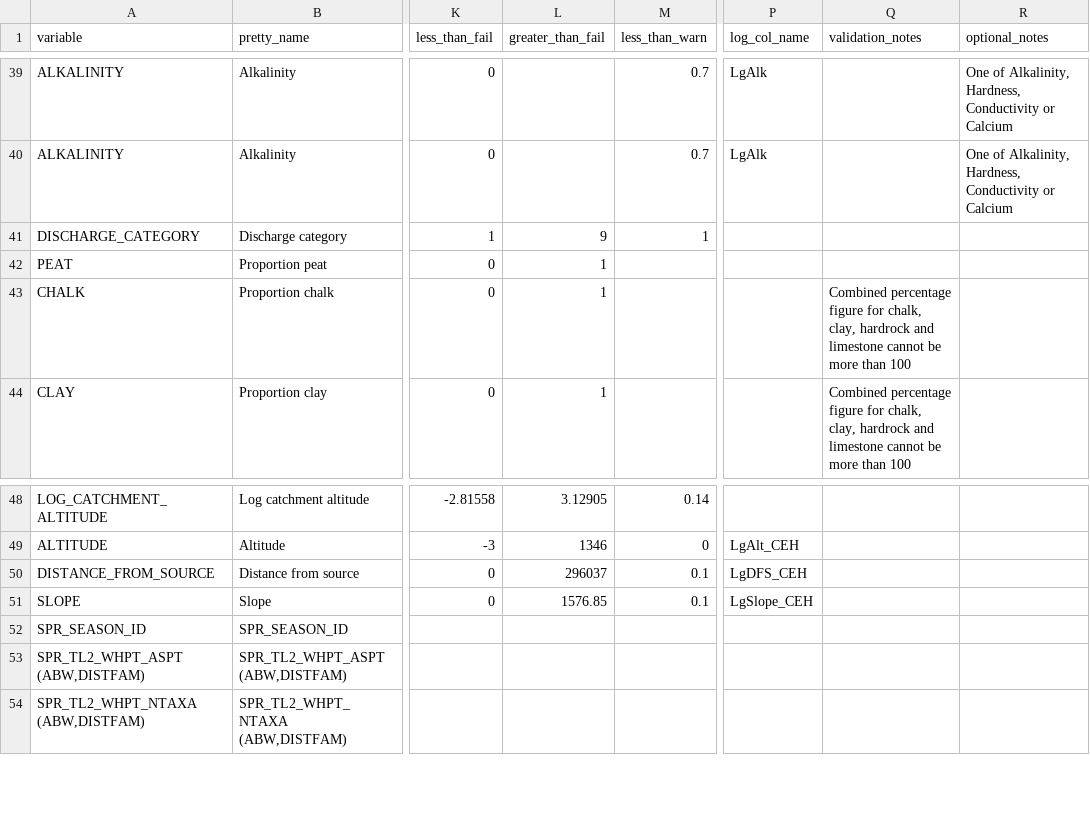
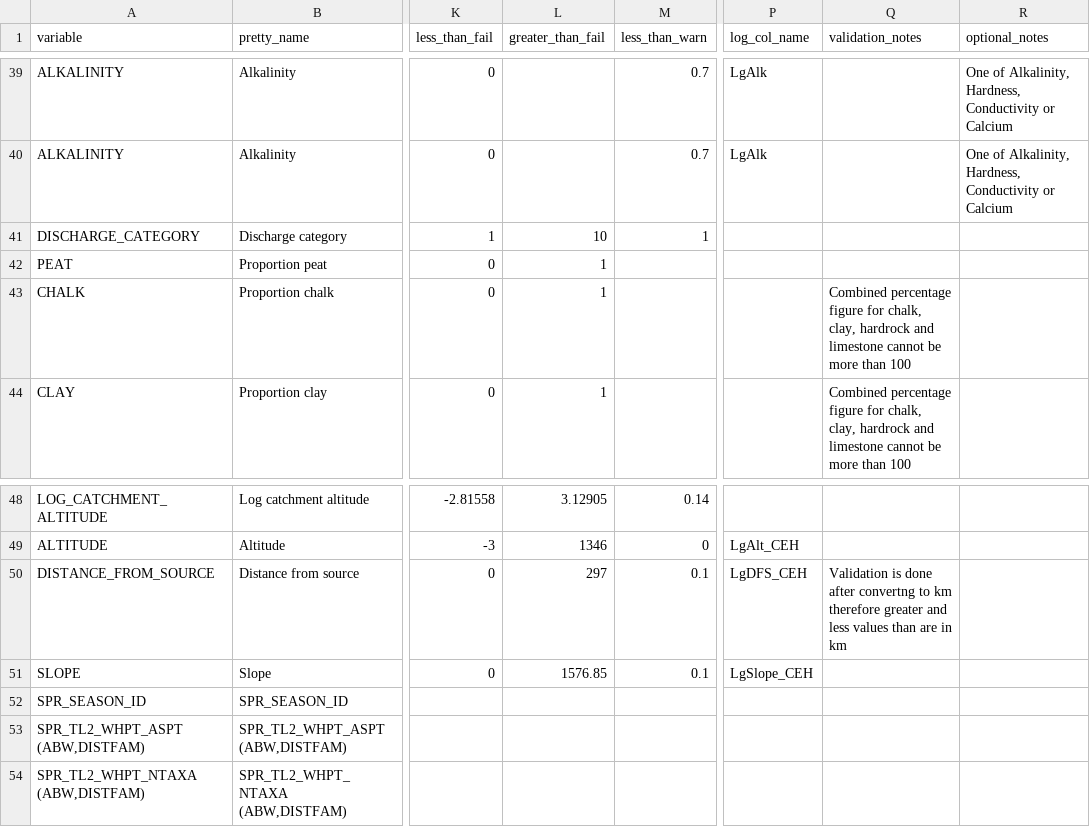
Before and after one commit to aquaMetrics/rict, a CSV file: inst/extdat/validation-rules-2.csv, drawn as a sheet; only a part is shown, gaps mark what is left out; the diff names each change by its address in the sheet, - before the commit and + after, or states it on an @@ line.

```diff
--- a/inst/extdat/validation-rules-2.csv
+++ b/inst/extdat/validation-rules-2.csv
-L41 (greater_than_fail): 9
+L41 (greater_than_fail): 10
-L50 (greater_than_fail): 296037
+L50 (greater_than_fail): 297
-Q50 (validation_notes): (empty)
+Q50 (validation_notes): Validation is done after convertng to km therefore greater and less values than are in km
```
Also changed, not shown: 19 other files.
